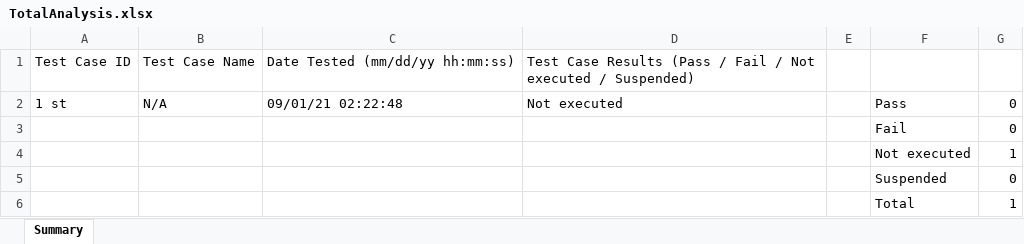
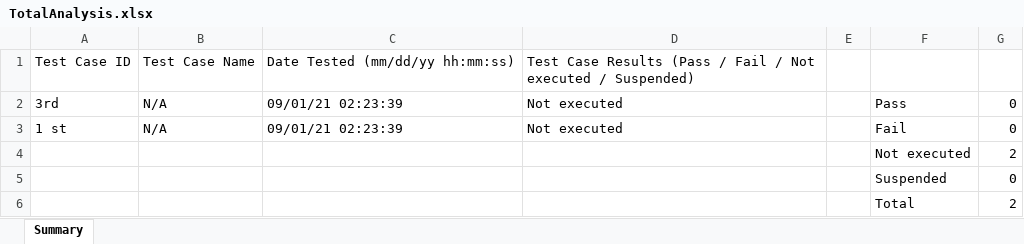
Before and after one commit to juichitaka/TestManagementSolution, an Excel workbook: Reports/TotalAnalysis.xlsx, sheet Summary, drawn as a sheet; values as stored, in another font and other column widths than the file's, no borders; removed rows and columns are numbered as before the commit, all else as after; the diff names each change by its address in the sheet, - before the commit and + after, or states it on an @@ line.

```diff
--- a/Reports/TotalAnalysis.xlsx (sheet Summary)
+++ b/Reports/TotalAnalysis.xlsx (sheet Summary)
+row 2: 3rd | N/A | 09/01/21 02:23:39 | Not executed |  | Pass | 0
-C3: 09/01/21 02:22:48
+C3: 09/01/21 02:23:39
-F3: Pass
+F3: Fail
-row 3:  |  |  |  |  | Fail | 0
-G4: 1
+G4: 2
-G6: 1
+G6: 2
```
Also changed, not shown: Reports/my_basic/3rd.xlsx, Reports/my_basic/3rdAnalysis.xlsx, 5 other files.
